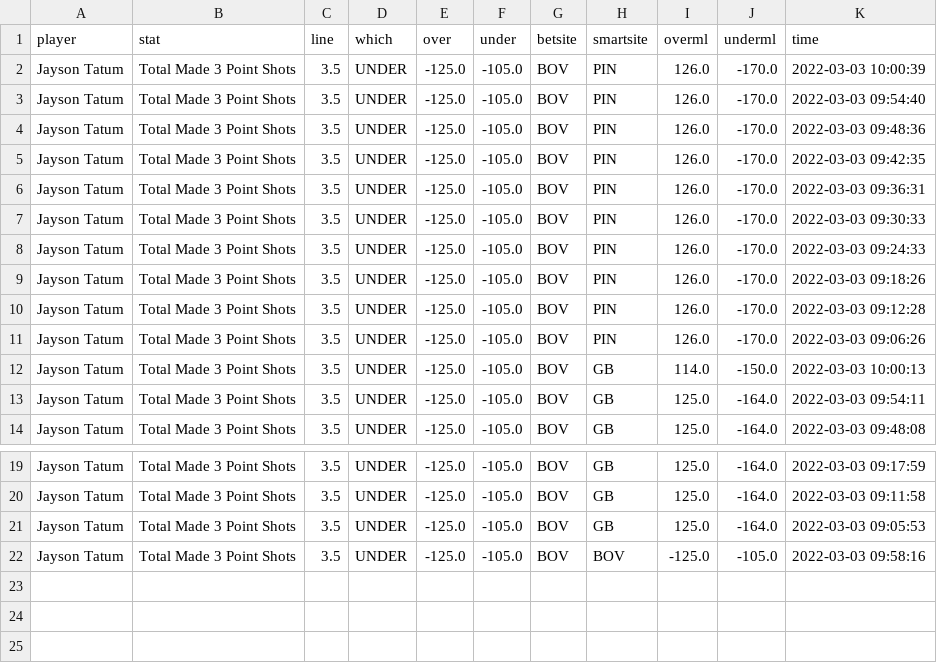
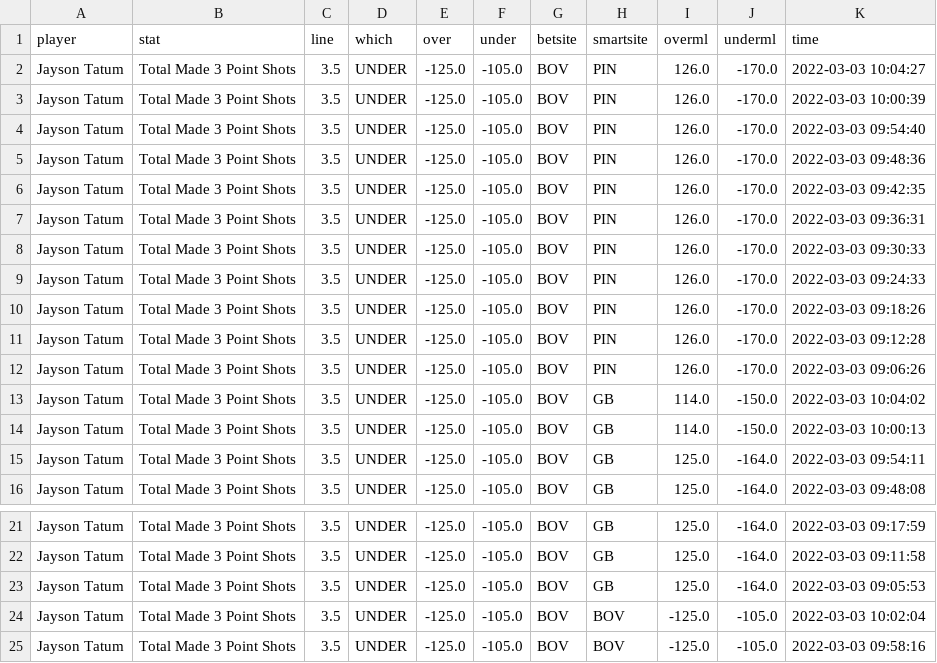
Before and after one commit to BShim92/Public, a CSV file: NBAPropsHistory.csv, drawn as a sheet; only a part is shown, gaps mark what is left out.

```diff
--- a/NBAPropsHistory.csv
+++ b/NBAPropsHistory.csv
@@ -1,2 +1,3 @@
 player,stat,line,which,over,under,betsite,smartsite,overml,underml,time
+Jayson Tatum,Total Made 3 Point Shots,3.5,UNDER,-125.0,-105.0,BOV,PIN,126.0,-170.0,2022-03-03 10:04:27
 Jayson Tatum,Total Made 3 Point Shots,3.5,UNDER,-125.0,-105.0,BOV,PIN,126.0,-170.0,2022-03-03 10:00:39
@@ -11,2 +12,3 @@ Jayson Tatum,Total Made 3 Point Shots,3.5,UNDER,-125.0,-105.0,BOV,PIN,126.0,-170
 Jayson Tatum,Total Made 3 Point Shots,3.5,UNDER,-125.0,-105.0,BOV,PIN,126.0,-170.0,2022-03-03 09:06:26
+Jayson Tatum,Total Made 3 Point Shots,3.5,UNDER,-125.0,-105.0,BOV,GB,114.0,-150.0,2022-03-03 10:04:02
 Jayson Tatum,Total Made 3 Point Shots,3.5,UNDER,-125.0,-105.0,BOV,GB,114.0,-150.0,2022-03-03 10:00:13
@@ -21,2 +23,3 @@ Jayson Tatum,Total Made 3 Point Shots,3.5,UNDER,-125.0,-105.0,BOV,GB,125.0,-164.
 Jayson Tatum,Total Made 3 Point Shots,3.5,UNDER,-125.0,-105.0,BOV,GB,125.0,-164.0,2022-03-03 09:05:53
+Jayson Tatum,Total Made 3 Point Shots,3.5,UNDER,-125.0,-105.0,BOV,BOV,-125.0,-105.0,2022-03-03 10:02:04
 Jayson Tatum,Total Made 3 Point Shots,3.5,UNDER,-125.0,-105.0,BOV,BOV,-125.0,-105.0,2022-03-03 09:58:16
```
Also changed, not shown: NBAProps.csv.
